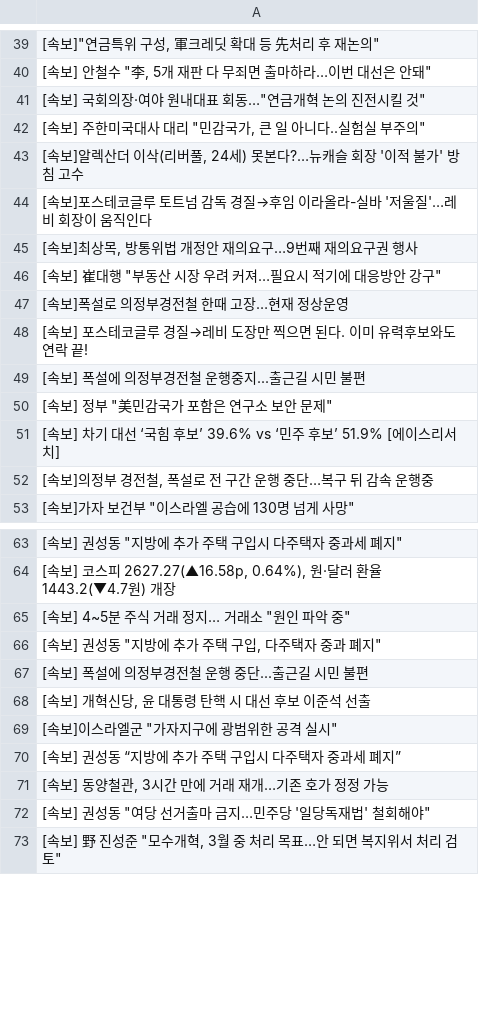
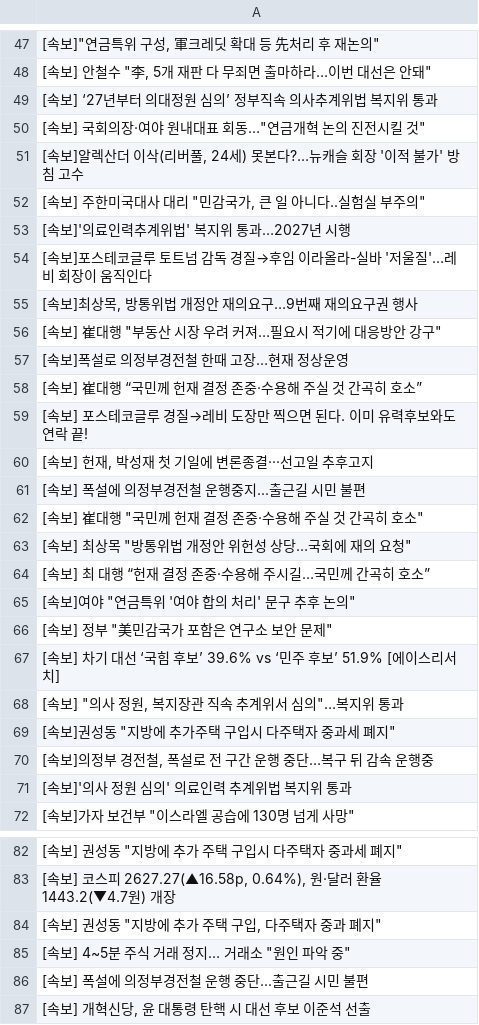
Before and after one commit to junhongkwon/News, a CSV file: newsTitle.csv, drawn as a sheet; only a part is shown, gaps mark what is left out; the shorter side is filled out with more unchanged rows; the diff covers the shown part only.

```diff
--- a/newsTitle.csv
+++ b/newsTitle.csv
@@ -40,5 +48,7 @@
 " [속보] 안철수 ""李, 5개 재판 다 무죄면 출마하라…이번 대선은 안돼"" "
+ [속보] ‘27년부터 의대정원 심의’ 정부직속 의사추계위법 복지위 통과
 " [속보] 국회의장·여야 원내대표 회동…""연금개혁 논의 진전시킬 것"" "
+" [속보]알렉산더 이삭(리버풀, 24세) 못본다?…뉴캐슬 회장 '이적 불가' 방침 고수 "
 " [속보] 주한미국대사 대리 ""민감국가, 큰 일 아니다..실험실 부주의"" "
-" [속보]알렉산더 이삭(리버풀, 24세) 못본다?…뉴캐슬 회장 '이적 불가' 방침 고수 "
+ [속보]'의료인력추계위법' 복지위 통과…2027년 시행
  [속보]포스테코글루 토트넘 감독 경질→후임 이라올라-실바 '저울질'…레비 회장이 움직인다
@@ -47,7 +57,16 @@
  [속보]폭설로 의정부경전철 한때 고장…현재 정상운영
+ [속보] 崔대행 “국민께 헌재 결정 존중·수용해 주실 것 간곡히 호소”
  [속보] 포스테코글루 경질→레비 도장만 찍으면 된다. 이미 유력후보와도 연락 끝!
+" [속보] 헌재, 박성재 첫 기일에 변론종결···선고일 추후고지 "
  [속보] 폭설에 의정부경전철 운행중지...출근길 시민 불편
+" [속보] 崔대행 ""국민께 헌재 결정 존중·수용해 주실 것 간곡히 호소"" "
+" [속보] 최상목 ""방통위법 개정안 위헌성 상당…국회에 재의 요청"" "
+ [속보] 최 대행 “헌재 결정 존중·수용해 주시길…국민께 간곡히 호소”
+" [속보]여야 ""연금특위 '여야 합의 처리' 문구 추후 논의"" "
 " [속보] 정부 ""美민감국가 포함은 연구소 보안 문제"" "
  [속보] 차기 대선 ‘국힘 후보’ 39.6% vs ‘민주 후보’ 51.9% [에이스리서치]
+" [속보] ""의사 정원, 복지장관 직속 추계위서 심의""…복지위 통과 "
+" [속보]권성동 ""지방에 추가주택 구입시 다주택자 중과세 폐지"" "
 " [속보]의정부 경전철, 폭설로 전 구간 운행 중단…복구 뒤 감속 운행중 "
+ [속보]'의사 정원 심의' 의료인력 추계위법 복지위 통과
 " [속보]가자 보건부 ""이스라엘 공습에 130명 넘게 사망"" "
@@ -64,4 +83,4 @@
 " [속보] 코스피 2627.27(▲16.58p, 0.64%), 원·달러 환율 1443.2(▼4.7원) 개장 "
+" [속보] 권성동 ""지방에 추가 주택 구입, 다주택자 중과 폐지"" "
 " [속보] 4~5분 주식 거래 정지… 거래소 ""원인 파악 중"" "
-" [속보] 권성동 ""지방에 추가 주택 구입, 다주택자 중과 폐지"" "
  [속보] 폭설에 의정부경전철 운행 중단...출근길 시민 불편
```
Also changed, not shown: 8 added rows, 19 removed rows and 6 moved rows elsewhere in this file.
